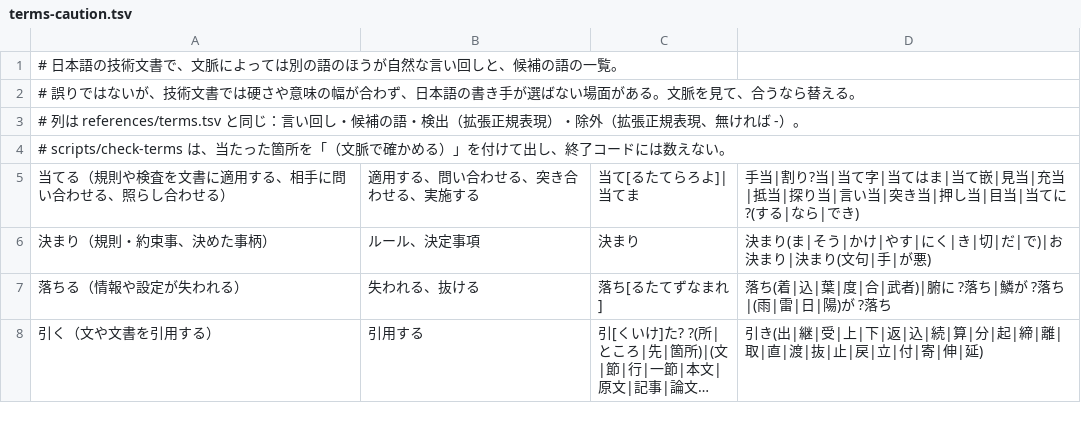
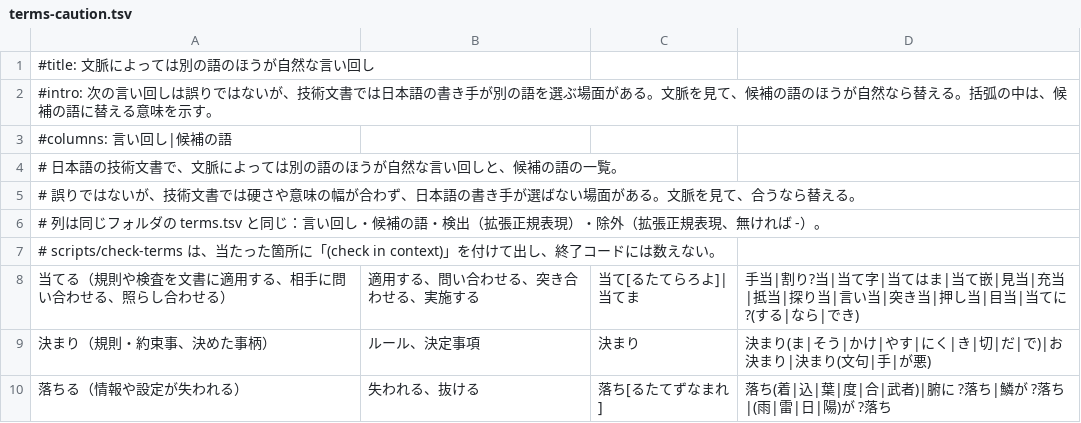
Before and after one commit to kulikala/wakariyasu, a TSV file: skills/check-terms/lang/ja/terms-caution.tsv (was skills/check-terms/references/terms-caution.tsv), drawn as a sheet; only a part is shown; the shorter side is filled out with more unchanged rows; long unchanged cells end in ….

```diff
--- a/skills/check-terms/references/terms-caution.tsv
+++ b/skills/check-terms/lang/ja/terms-caution.tsv
@@ -1,5 +1,8 @@
+#title: 文脈によっては別の語のほうが自然な言い回し
+#intro: 次の言い回しは誤りではないが、技術文書では日本語の書き手が別の語を選ぶ場面がある。文脈を見て、候補の語のほうが自然なら替える。括弧の中は、候補の語に替える意味を示す。
+#columns: 言い回し|候補の語
 # 日本語の技術文書で、文脈によっては別の語のほうが自然な言い回しと、候補の語の一覧。
 # 誤りではないが、技術文書では硬さや意味の幅が合わず、日本語の書き手が選ばない場面がある。文脈を見て、合うなら替える。
-# 列は references/terms.tsv と同じ：言い回し・候補の語・検出（拡張正規表現）・除外（拡張正規表現、無ければ -）。
-# scripts/check-terms は、当たった箇所を「（文脈で確かめる）」を付けて出し、終了コードには数えない。
+# 列は同じフォルダの terms.tsv と同じ：言い回し・候補の語・検出（拡張正規表現）・除外（拡張正規表現、無ければ -）。
+# scripts/check-terms は、当たった箇所に「(check in context)」を付けて出し、終了コードには数えない。
 当てる（規則や検査を文書に適用する、相手に問い合わせる、照らし合わせる）	適用する、問い合わせる、突き合わせる、実施する	当て[るたてらろよ]|当てま	手当|割り?当|当て字|当てはま|当て嵌|見当|充当|抵当|探り当|言い当|突き当|押し当|目当|当てに ?(する|なら|でき)
```
Also changed, not shown: skills/check-terms/lang/ja/terms.tsv, 20 other files.
